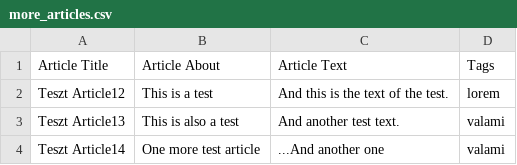
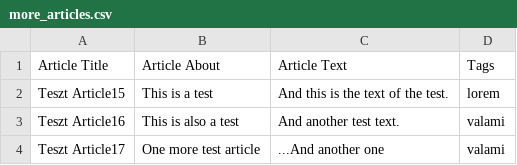
Before and after one commit to Ani998/conduit, a CSV file: viszgaremek_teszt/more_articles.csv, drawn as a sheet.

```diff
--- a/viszgaremek_teszt/more_articles.csv
+++ b/viszgaremek_teszt/more_articles.csv
@@ -1,4 +1,4 @@
 Article Title, Article About, Article Text, Tags
-Teszt Article12, This is a test, And this is the text of the test., lorem
-Teszt Article13, This is also a test, And another test text., valami
-Teszt Article14, One more test article, ...And another one, valami
+Teszt Article15, This is a test, And this is the text of the test., lorem
+Teszt Article16, This is also a test, And another test text., valami
+Teszt Article17, One more test article, ...And another one, valami
```
Also changed, not shown: 2 other files.
